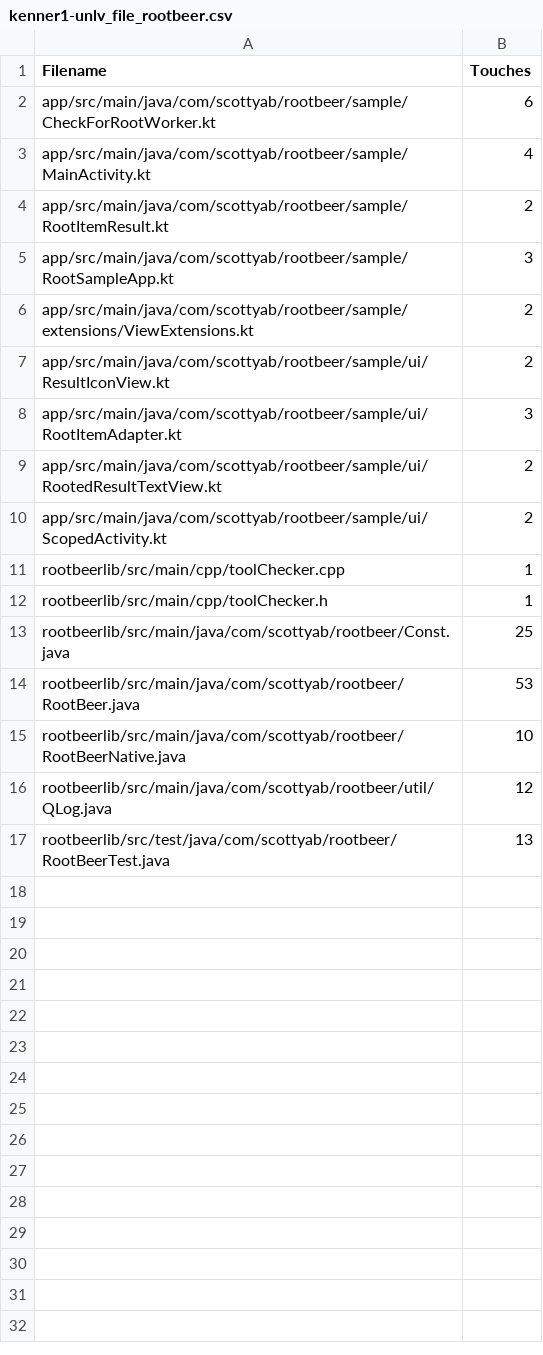
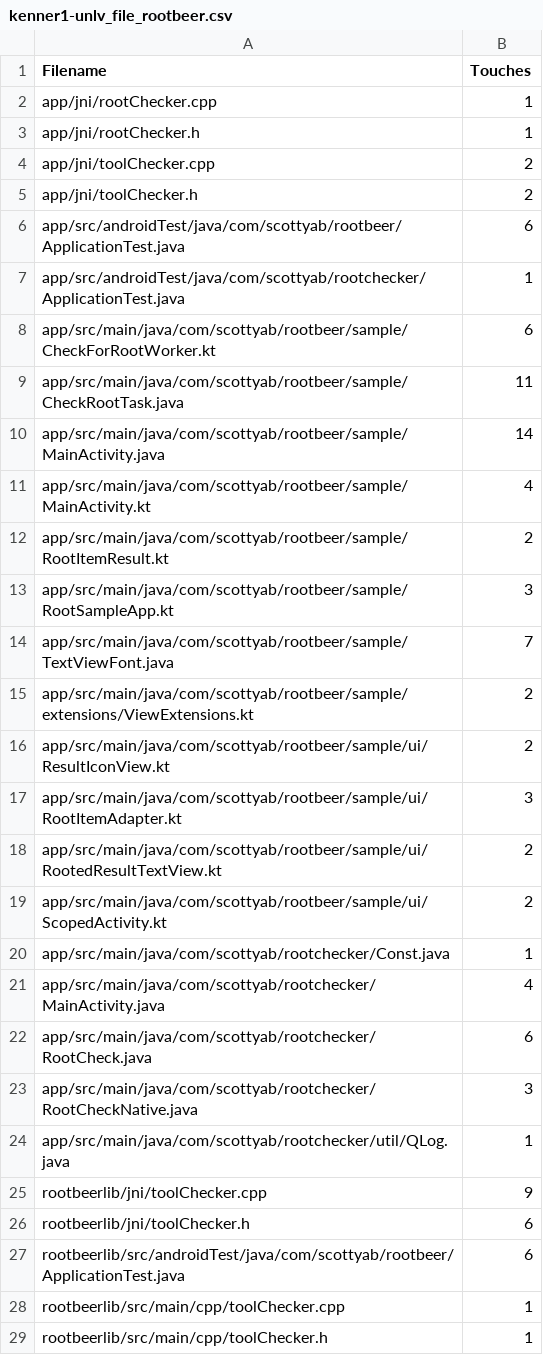
Before and after one commit to geeklay/Lab1, a CSV file: repo_mining/data/kenner1-unlv_file_rootbeer.csv, drawn as a sheet; only a part is shown; the shorter side is filled out with more unchanged rows; the diff covers the shown part only; the diff names each change by its address in the sheet, - before the commit and + after, or states it on an @@ line.

Commit message:
Reconcile historical source activity analysis

```diff
--- a/repo_mining/data/kenner1-unlv_file_rootbeer.csv
+++ b/repo_mining/data/kenner1-unlv_file_rootbeer.csv
+row 2: app/jni/rootChecker.cpp | 1
+row 3: app/jni/rootChecker.h | 1
+row 4: app/jni/toolChecker.cpp | 2
+row 5: app/jni/toolChecker.h | 2
+row 6: app/src/androidTest/java/com/scottyab/rootbeer/ApplicationTest.java | 6
+row 7: app/src/androidTest/java/com/scottyab/rootchecker/ApplicationTest.java | 1
+row 9: app/src/main/java/com/scottyab/rootbeer/sample/CheckRootTask.java | 11
+row 10: app/src/main/java/com/scottyab/rootbeer/sample/MainActivity.java | 14
+row 14: app/src/main/java/com/scottyab/rootbeer/sample/TextViewFont.java | 7
+row 20: app/src/main/java/com/scottyab/rootchecker/Const.java | 1
+row 21: app/src/main/java/com/scottyab/rootchecker/MainActivity.java | 4
+row 22: app/src/main/java/com/scottyab/rootchecker/RootCheck.java | 6
+row 23: app/src/main/java/com/scottyab/rootchecker/RootCheckNative.java | 3
+row 24: app/src/main/java/com/scottyab/rootchecker/util/QLog.java | 1
+row 25: rootbeerlib/jni/toolChecker.cpp | 9
+row 26: rootbeerlib/jni/toolChecker.h | 6
+row 27: rootbeerlib/src/androidTest/java/com/scottyab/rootbeer/ApplicationTest.java | 6
```
Also changed, not shown: 3 added rows elsewhere in this file, 6 other files.
